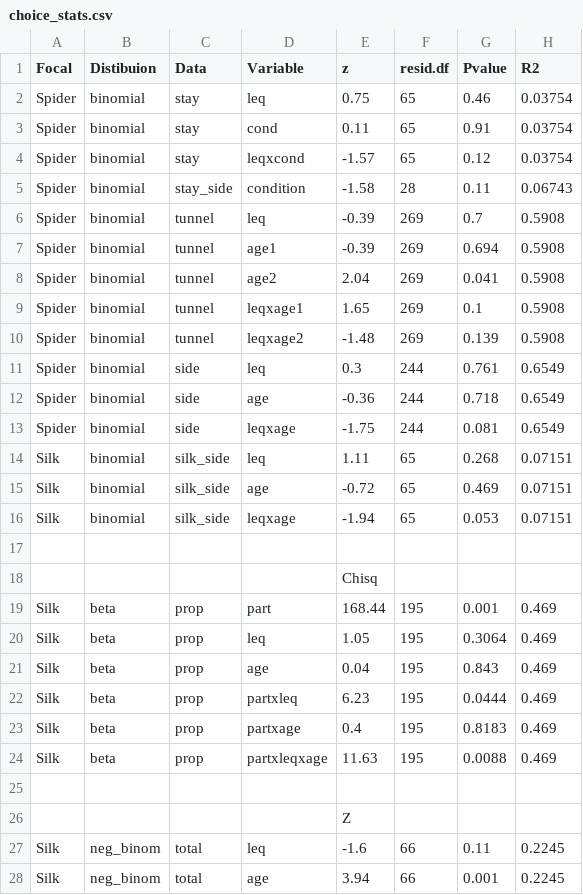
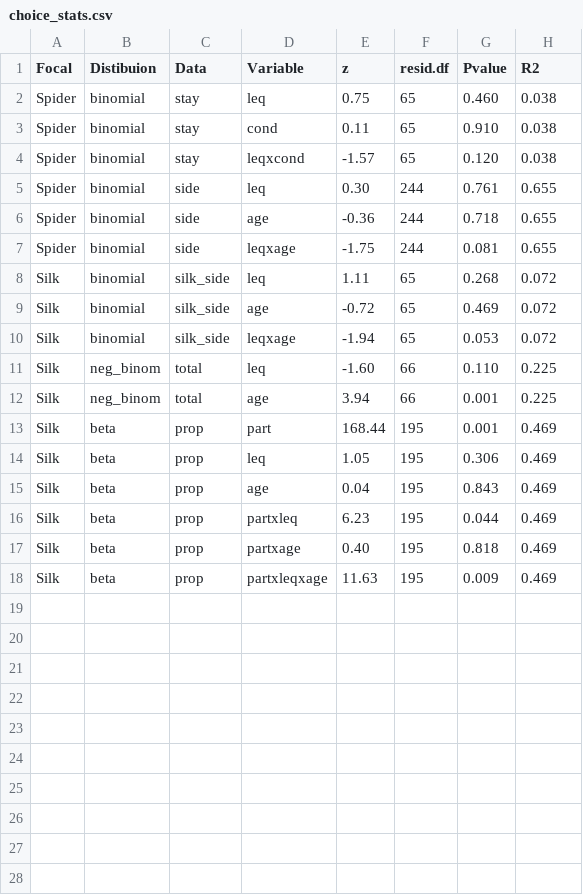
Before and after one commit to brandipessman/Vibratory_Noise, a CSV file: data/choice_stats.csv, drawn as a sheet; only a part is shown; the diff covers the shown part only.

Commit message:
Choice test methods and figures and table

```diff
--- a/data/choice_stats.csv
+++ b/data/choice_stats.csv
@@ -1,28 +1,18 @@
 Focal,Distibuion,Data,Variable,z,resid.df,Pvalue,R2
-Spider,binomial,stay,leq,0.75,65,0.46,0.03754
-Spider,binomial,stay,cond,0.11,65,0.91,0.03754
-Spider,binomial,stay,leqxcond,-1.57,65,0.12,0.03754
-Spider,binomial,stay_side,condition,-1.58,28,0.11,0.06743
-Spider,binomial,tunnel,leq,-0.39,269,0.7,0.5908
-Spider,binomial,tunnel,age1,-0.39,269,0.694,0.5908
-Spider,binomial,tunnel,age2,2.04,269,0.041,0.5908
-Spider,binomial,tunnel,leqxage1,1.65,269,0.1,0.5908
-Spider,binomial,tunnel,leqxage2,-1.48,269,0.139,0.5908
-Spider,binomial,side,leq,0.3,244,0.761,0.6549
-Spider,binomial,side,age,-0.36,244,0.718,0.6549
-Spider,binomial,side,leqxage,-1.75,244,0.081,0.6549
-Silk,binomial,silk_side,leq,1.11,65,0.268,0.07151
-Silk,binomial,silk_side,age,-0.72,65,0.469,0.07151
-Silk,binomial,silk_side,leqxage,-1.94,65,0.053,0.07151
-,,,,,,,
-,,,,Chisq,,,
+Spider,binomial,stay,leq,0.75,65,0.460,0.038
+Spider,binomial,stay,cond,0.11,65,0.910,0.038
+Spider,binomial,stay,leqxcond,-1.57,65,0.120,0.038
+Spider,binomial,side,leq,0.30,244,0.761,0.655
+Spider,binomial,side,age,-0.36,244,0.718,0.655
+Spider,binomial,side,leqxage,-1.75,244,0.081,0.655
+Silk,binomial,silk_side,leq,1.11,65,0.268,0.072
+Silk,binomial,silk_side,age,-0.72,65,0.469,0.072
+Silk,binomial,silk_side,leqxage,-1.94,65,0.053,0.072
+Silk,neg_binom,total,leq,-1.60,66,0.110,0.225
+Silk,neg_binom,total,age,3.94,66,0.001,0.225
 Silk,beta,prop,part,168.44,195,0.001,0.469
-Silk,beta,prop,leq,1.05,195,0.3064,0.469
+Silk,beta,prop,leq,1.05,195,0.306,0.469
 Silk,beta,prop,age,0.04,195,0.843,0.469
-Silk,beta,prop,partxleq,6.23,195,0.0444,0.469
-Silk,beta,prop,partxage,0.4,195,0.8183,0.469
-Silk,beta,prop,partxleqxage,11.63,195,0.0088,0.469
-,,,,,,,
-,,,,Z,,,
-Silk,neg_binom,total,leq,-1.6,66,0.11,0.2245
-Silk,neg_binom,total,age,3.94,66,0.001,0.2245
+Silk,beta,prop,partxleq,6.23,195,0.044,0.469
+Silk,beta,prop,partxage,0.40,195,0.818,0.469
+Silk,beta,prop,partxleqxage,11.63,195,0.009,0.469
```
Also changed, not shown: 1 removed row elsewhere in this file, 8 other files.
